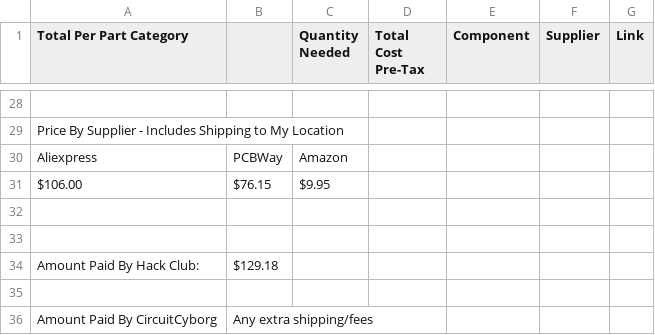
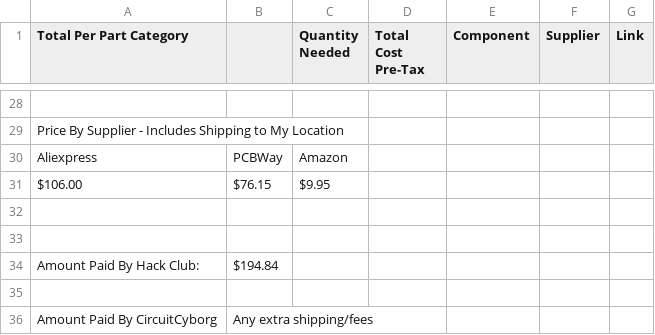
Before and after one commit to CircuitCyborg/CircuitCyboard, a CSV file: CircuitCyboard Bom final_ - BOM.CircuitCyboard.csv, drawn as a sheet; only a part is shown, gaps mark what is left out.

Commit message:
Update CircuitCyboard Bom final_ - BOM.CircuitCyboard.csv

```diff
--- a/CircuitCyboard Bom final_ - BOM.CircuitCyboard.csv
+++ b/CircuitCyboard Bom final_ - BOM.CircuitCyboard.csv
@@ -33,3 +33,3 @@ $106.00,$76.15,$9.95,,,,
 ,,,,,,
-Amount Paid By Hack Club:,$129.18,,,,,
+Amount Paid By Hack Club:,$194.84,,,,,
 
```
